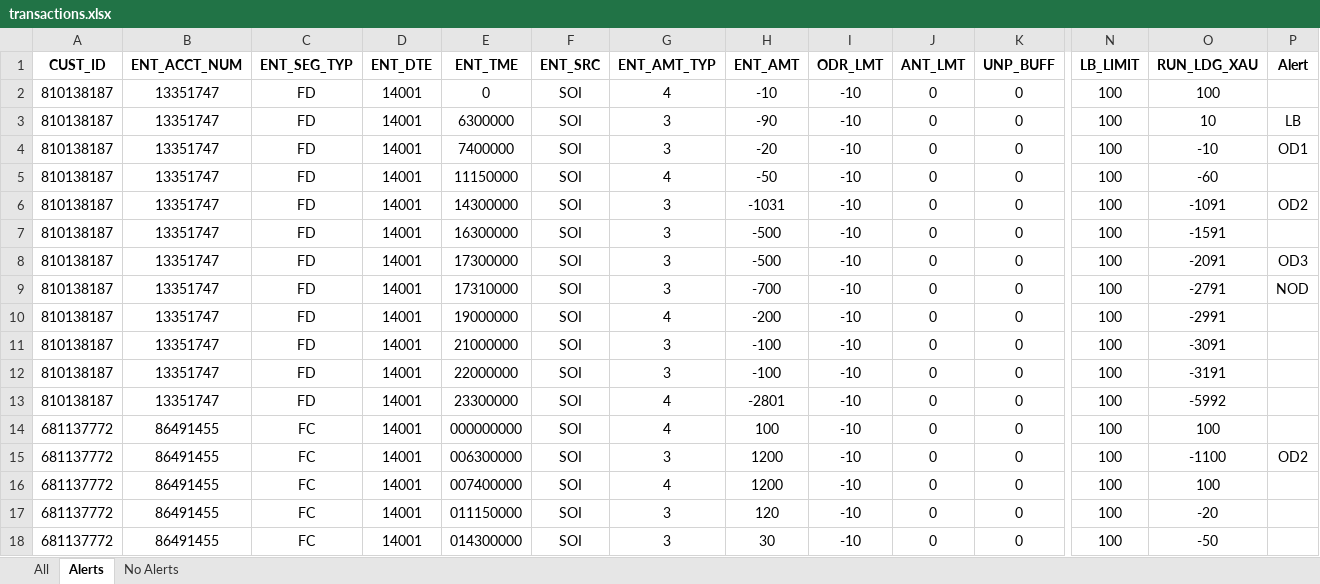
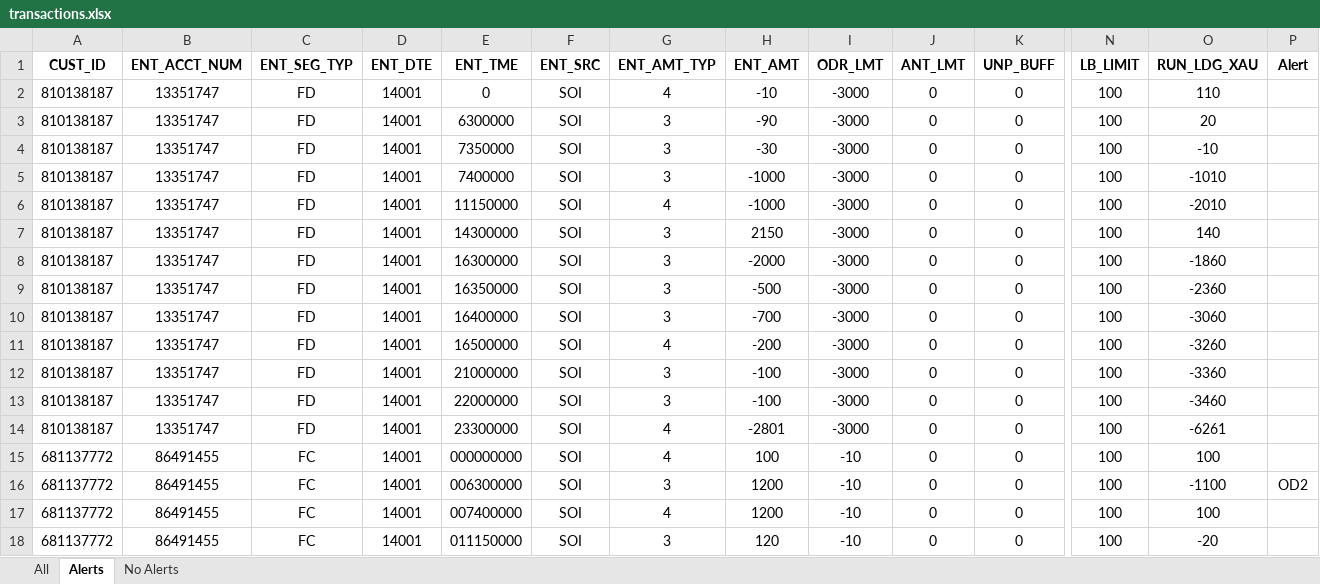
Before and after one commit to ligadata-william/Kamanja, an Excel workbook: trunk/SampleApplication/Bank/AlchemyKVInit/src/main/resources/transactions.xlsx, sheet Alerts, drawn as a sheet; only a part is shown, gaps mark what is left out; the shorter side is filled out with more unchanged rows; values as stored, in another font and other column widths than the file's, no borders; charts and pictures not drawn; addresses are those after the commit; rows hold the shown columns only; the diff names each change by its address in the sheet, - before the commit and + after, or states it on an @@ line.

Commit message:
Some bugs fixed in the model... wrong calculation of NO limit.. correction of online event checks
Some data changes to cause alerts for LB, OD1 and NO.

... more to come.

```diff
--- a/trunk/SampleApplication/Bank/AlchemyKVInit/src/main/resources/transactions.xlsx (sheet Alerts)
+++ b/trunk/SampleApplication/Bank/AlchemyKVInit/src/main/resources/transactions.xlsx (sheet Alerts)
-I2:I4 (ODR_LMT): -10
+I2:I4 (ODR_LMT): -3000
-O2 (RUN_LDG_XAU): 100
+O2 (RUN_LDG_XAU): 110
-O3 (RUN_LDG_XAU): 10
+O3 (RUN_LDG_XAU): 20
-P3 (Alert): LB
+P3 (Alert): (empty)
-E4 (ENT_TME): 7400000
+E4 (ENT_TME): 7350000
-H4 (ENT_AMT): -20
+H4 (ENT_AMT): -30
-P4 (Alert): OD1
+P4 (Alert): (empty)
+row 5: 810138187 | 13351747 | FD | 14001 | 7400000 | SOI | 3 | -1000 | -3000 | 0 | 0 | 100 | -1010
-H6 (ENT_AMT): -50
+H6 (ENT_AMT): -1000
-I6:I14 (ODR_LMT): -10
+I6:I14 (ODR_LMT): -3000
-O6 (RUN_LDG_XAU): -60
+O6 (RUN_LDG_XAU): -2010
-H7 (ENT_AMT): -1031
+H7 (ENT_AMT): 2150
-O7 (RUN_LDG_XAU): -1091
+O7 (RUN_LDG_XAU): 140
-P7 (Alert): OD2
+P7 (Alert): (empty)
-H8 (ENT_AMT): -500
+H8 (ENT_AMT): -2000
-O8 (RUN_LDG_XAU): -1591
+O8 (RUN_LDG_XAU): -1860
-E9 (ENT_TME): 17300000
+E9 (ENT_TME): 16350000
-O9 (RUN_LDG_XAU): -2091
+O9 (RUN_LDG_XAU): -2360
-P9 (Alert): OD3
+P9 (Alert): (empty)
-E10 (ENT_TME): 17310000
+E10 (ENT_TME): 16400000
-O10 (RUN_LDG_XAU): -2791
+O10 (RUN_LDG_XAU): -3060
-P10 (Alert): NOD
+P10 (Alert): (empty)
-E11 (ENT_TME): 19000000
+E11 (ENT_TME): 16500000
-O11 (RUN_LDG_XAU): -2991
+O11 (RUN_LDG_XAU): -3260
-O12 (RUN_LDG_XAU): -3091
+O12 (RUN_LDG_XAU): -3360
-O13 (RUN_LDG_XAU): -3191
+O13 (RUN_LDG_XAU): -3460
-O14 (RUN_LDG_XAU): -5992
+O14 (RUN_LDG_XAU): -6261
```
Also changed, not shown: 6 other files.
